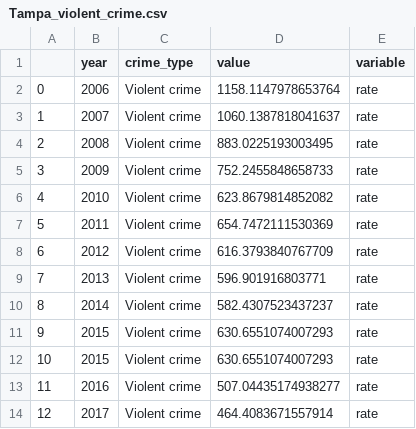
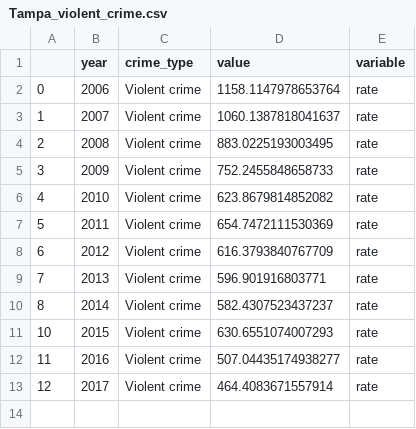
Before and after one commit to MikeAnderson89/National-Crime-Rate-Correlations, a CSV file: Tampa/Tampa_violent_crime.csv, drawn as a sheet; the diff names each change by its address in the sheet, - before the commit and + after, or states it on an @@ line.

```diff
--- a/Tampa/Tampa_violent_crime.csv
+++ b/Tampa/Tampa_violent_crime.csv
-row 11: 9 | 2015 | Violent crime | 630.6551074007293 | rate
```
Also changed, not shown: 4 other files.
